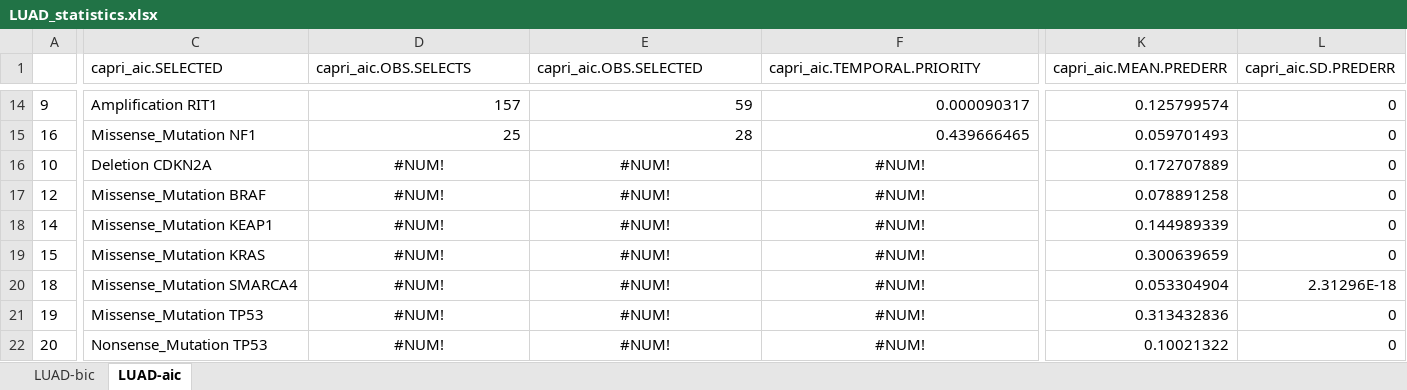
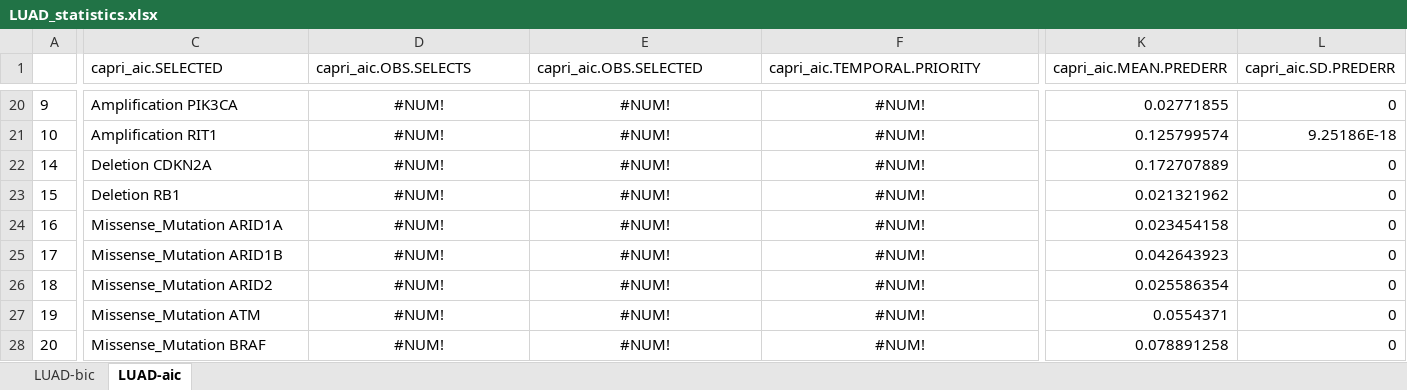
Before and after one commit to dlcgold/LUAD-PiCnIc, an Excel workbook: output/LUAD_statistics.xlsx, sheet LUAD-aic, drawn as a sheet; only a part is shown, gaps mark what is left out; values as stored, in another font and other column widths than the file's, no borders; removed rows and columns are numbered as before the commit, all else as after; rows hold the shown columns only; the diff covers the shown part only; the diff names each change by its address in the sheet, - before the commit and + after, or states it on an @@ line.

```diff
--- a/output/LUAD_statistics.xlsx (sheet LUAD-aic)
+++ b/output/LUAD_statistics.xlsx (sheet LUAD-aic)
-C20 (capri_aic.SELECTED): Amplification RIT1
+C20 (capri_aic.SELECTED): Amplification PIK3CA
-D20 (capri_aic.OBS.SELECTS): 157
+D20 (capri_aic.OBS.SELECTS): #NUM!
-D20:F20 alignment: right
+D20:F20 alignment: center
-E20 (capri_aic.OBS.SELECTED): 59
+E20 (capri_aic.OBS.SELECTED): #NUM!
-F20 (capri_aic.TEMPORAL.PRIORITY): 0.000090317
+F20 (capri_aic.TEMPORAL.PRIORITY): #NUM!
-K20 (capri_aic.MEAN.PREDERR): 0.125799574
+K20 (capri_aic.MEAN.PREDERR): 0.02771855
-row 15: 16 | Missense_Mutation NF1 | 25 | 28 | 0.439666465 | 0.059701493 | 0
-C21 (capri_aic.SELECTED): Deletion CDKN2A
+C21 (capri_aic.SELECTED): Amplification RIT1
-K21 (capri_aic.MEAN.PREDERR): 0.172707889
+K21 (capri_aic.MEAN.PREDERR): 0.125799574
-L21 (capri_aic.SD.PREDERR): 0
+L21 (capri_aic.SD.PREDERR): 9.25186E-18
-row 17: 12 | Missense_Mutation BRAF | #NUM! | #NUM! | #NUM! | 0.078891258 | 0
-C22 (capri_aic.SELECTED): Missense_Mutation KEAP1
+C22 (capri_aic.SELECTED): Deletion CDKN2A
-K22 (capri_aic.MEAN.PREDERR): 0.144989339
+K22 (capri_aic.MEAN.PREDERR): 0.172707889
-C23 (capri_aic.SELECTED): Missense_Mutation KRAS
+C23 (capri_aic.SELECTED): Deletion RB1
-K23 (capri_aic.MEAN.PREDERR): 0.300639659
+K23 (capri_aic.MEAN.PREDERR): 0.021321962
+row 24: 16 | Missense_Mutation ARID1A | #NUM! | #NUM! | #NUM! | 0.023454158 | 0
+row 25: 17 | Missense_Mutation ARID1B | #NUM! | #NUM! | #NUM! | 0.042643923 | 0
-C26 (capri_aic.SELECTED): Missense_Mutation SMARCA4
+C26 (capri_aic.SELECTED): Missense_Mutation ARID2
-K26 (capri_aic.MEAN.PREDERR): 0.053304904
+K26 (capri_aic.MEAN.PREDERR): 0.025586354
-L26 (capri_aic.SD.PREDERR): 2.31296E-18
+L26 (capri_aic.SD.PREDERR): 0
-C27 (capri_aic.SELECTED): Missense_Mutation TP53
+C27 (capri_aic.SELECTED): Missense_Mutation ATM
-K27 (capri_aic.MEAN.PREDERR): 0.313432836
+K27 (capri_aic.MEAN.PREDERR): 0.0554371
-C28 (capri_aic.SELECTED): Nonsense_Mutation TP53
+C28 (capri_aic.SELECTED): Missense_Mutation BRAF
-K28 (capri_aic.MEAN.PREDERR): 0.10021322
+K28 (capri_aic.MEAN.PREDERR): 0.078891258
```
Also changed, not shown: 46 added rows, 9 removed rows, 96 edited cells and cell formats elsewhere in this sheet, sheet LUAD-bic, 3 other files.
